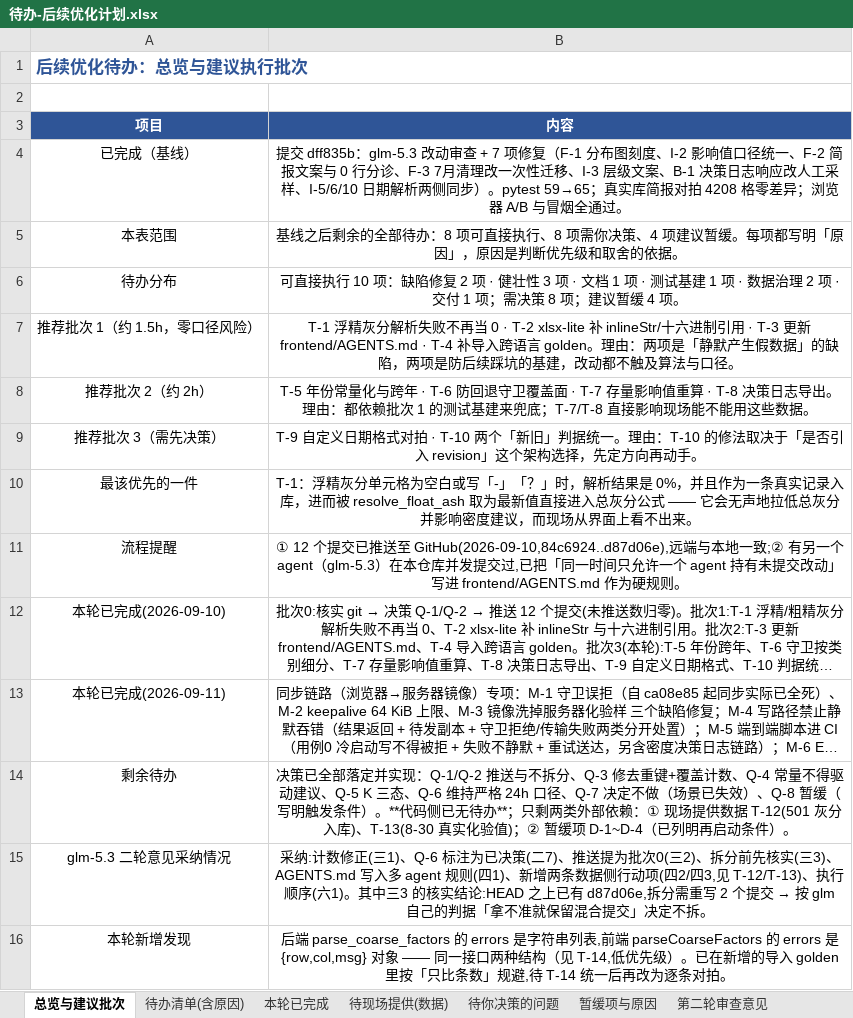
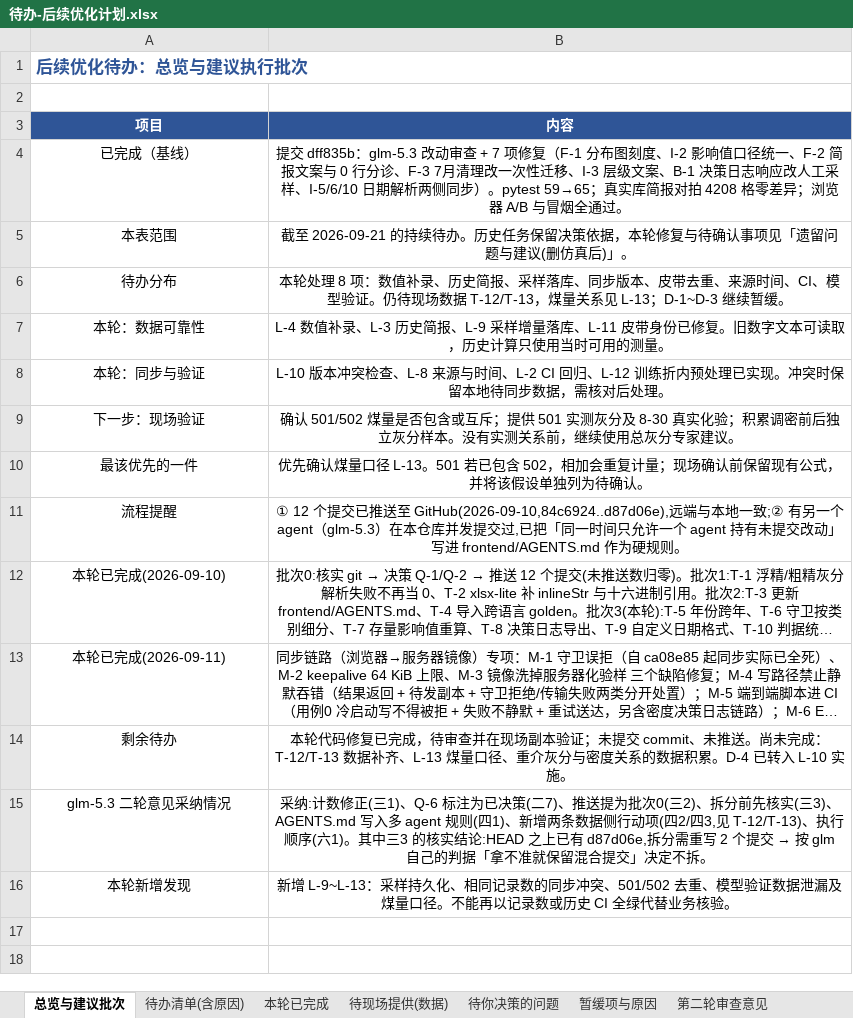
Before and after one commit to yabao1937-blip/Dsh-Practical-Projects, an Excel workbook: docs/待办-后续优化计划.xlsx, sheet 总览与建议批次, drawn as a sheet; long unchanged cells end in …; values as stored, in another font and other column widths than the file's, no borders; removed rows and columns are numbered as before the commit, all else as after; the diff names each change by its address in the sheet, - before the commit and + after, or states it on an @@ line.

```diff
--- a/docs/待办-后续优化计划.xlsx (sheet 总览与建议批次)
+++ b/docs/待办-后续优化计划.xlsx (sheet 总览与建议批次)
-B5 (内容): 基线之后剩余的全部待办：8 项可直接执行、8 项需你决策、4 项建议暂缓。每项都写明「原因」，原因是判断优先级和取舍的依据。
+B5 (内容): 截至 2026-09-21 的持续待办。历史任务保留决策依据，本轮修复与待确认事项见「遗留问题与建议(删仿真后)」。
-B6 (内容): 可直接执行 10 项：缺陷修复 2 项 · 健壮性 3 项 · 文档 1 项 · 测试基建 1 项 · 数据治理 2 项 · 交付 1 项；需决策 8 项；建议暂缓 4 项。
+B6 (内容): 本轮处理 8 项：数值补录、历史简报、采样落库、同步版本、皮带去重、来源时间、CI、模型验证。仍待现场数据 T-12/T-13，煤量关系见 L-13；D-1~D-3 继续暂缓。
-row 7: 推荐批次 1（约 1.5h，零口径风险） | T-1 浮精灰分解析失败不再当 0 · T-2 xlsx-lite 补 inlineStr/十六进制引用 · T-3 更新 frontend/AGENTS.md · T-4 补导入跨语言 golden。理由：两项是「静默产生假数据」的缺陷，两项是防后续踩坑的基建，改动都不触及算法与口径。
-row 8: 推荐批次 2（约 2h） | T-5 年份常量化与跨年 · T-6 防回退守卫覆盖面 · T-7 存量影响值重算 · T-8 决策日志导出。理由：都依赖批次 1 的测试基建来兜底；T-7/T-8 直接影响现场能不能用这些数据。
-row 9: 推荐批次 3（需先决策） | T-9 自定义日期格式对拍 · T-10 两个「新旧」判据统一。理由：T-10 的修法取决于「是否引入 revision」这个架构选择，先定方向再动手。
+row 7: 本轮：数据可靠性 | L-4 数值补录、L-3 历史简报、L-9 采样增量落库、L-11 皮带身份已修复。旧数字文本可读取，历史计算只使用当时可用的测量。
+row 8: 本轮：同步与验证 | L-10 版本冲突检查、L-8 来源与时间、L-2 CI 回归、L-12 训练折内预处理已实现。冲突时保留本地待同步数据，需核对后处理。
+row 9: 下一步：现场验证 | 确认 501/502 煤量是否包含或互斥；提供 501 实测灰分及 8-30 真实化验；积累调密前后独立灰分样本。没有实测关系前，继续使用总灰分专家建议。
-B10 (内容): T-1：浮精灰分单元格为空白或写「-」「？」时，解析结果是 0%，并且作为一条真实记录入库，进而被 resolve_float_ash 取为最新值直接进入总灰分公式 —— 它会无声地拉低总灰分并影响密度建议，而现场从界面上看不出来。
+B10 (内容): 优先确认煤量口径 L-13。501 若已包含 502，相加会重复计量；现场确认前保留现有公式，并将该假设单独列为待确认。
-B14 (内容): 决策已全部落定并实现：Q-1/Q-2 推送与不拆分、Q-3 修去重键+覆盖计数、Q-4 常量不得驱动建议、Q-5 K 三态、Q-6 维持严格 24h 口径、Q-7 决定不做（场景已失效）、Q-8 暂缓（写明触发条件）。**代码侧已无待办**；只剩两类外部依赖：① 现场提供数据 T-12(501 灰分入库)、T-13(8-30 真实化验值)；② 暂缓项 D-1~D-4（已列明再启动条件）。
+B14 (内容): 本轮代码修复已完成，待审查并在现场副本验证；未提交 commit、未推送。尚未完成：T-12/T-13 数据补齐、L-13 煤量口径、重介灰分与密度关系的数据积累。D-4 已转入 L-10 实施。
-B16 (内容): 后端 parse_coarse_factors 的 errors 是字符串列表,前端 parseCoarseFactors 的 errors 是 {row,col,msg} 对象 —— 同一接口两种结构（见 T-14,低优先级）。已在新增的导入 golden 里按「只比条数」规避,待 T-14 统一后再改为逐条对拍。
+B16 (内容): 新增 L-9~L-13：采样持久化、相同记录数的同步冲突、501/502 去重、模型验证数据泄漏及煤量口径。不能再以记录数或历史 CI 全绿代替业务核验。
```
Also changed, not shown: sheet 遗留问题与建议(删仿真后), sheet 暂缓项与原因, sheet 待现场提供(数据), sheet 待你决策的问题, sheet 待办清单(含原因), 42 other files.
